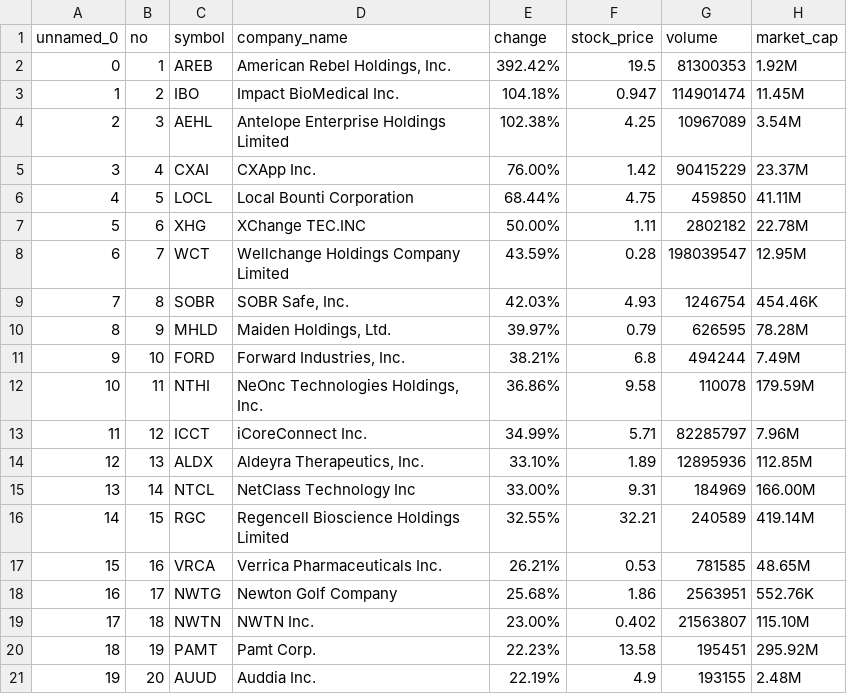
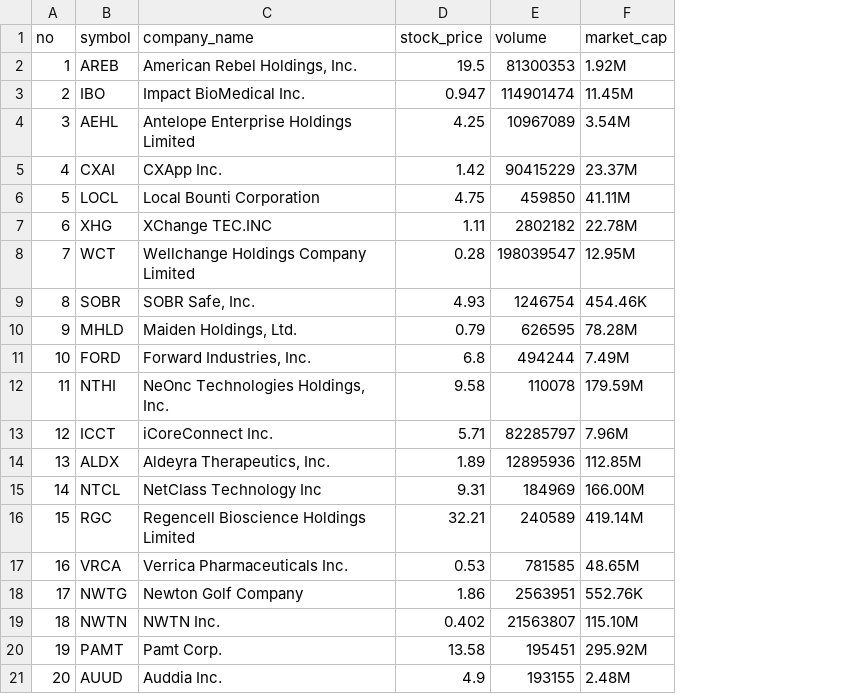
Before and after one commit to GShoriz/SP25_DS5111_pvq8hv, a CSV file: projects/gainers/seeds/sanalysisgainers2025_04_04_20_34.csv, drawn as a sheet; the diff names each change by its address in the sheet, - before the commit and + after, or states it on an @@ line.

```diff
--- a/projects/gainers/seeds/sanalysisgainers2025_04_04_20_34.csv
+++ b/projects/gainers/seeds/sanalysisgainers2025_04_04_20_34.csv
-column A (unnamed_0), rows 2-21: 0 | 1 | 2 | 3 | 4 | 5 | 6 | 7 | 8 | 9 | 10 | 11 | 12 | 13 | 14 | 15 | 16 | 17 | 18 | 19
-column E (change), rows 2-21: 392.42% | 104.18% | 102.38% | 76.00% | 68.44% | 50.00% | 43.59% | 42.03% | 39.97% | 38.21% | 36.86% | 34.99% | 33.10% | 33.00% | 32.55% | 26.21% | 25.68% | 23.00% | 22.23% | 22.19%
```
Also changed, not shown: projects/gainers/seeds/sanalysisgainers2025_04_04_21_01.csv, projects/gainers/seeds/sanalysisgainers2025_04_04_21_33.csv, 2 other files.
